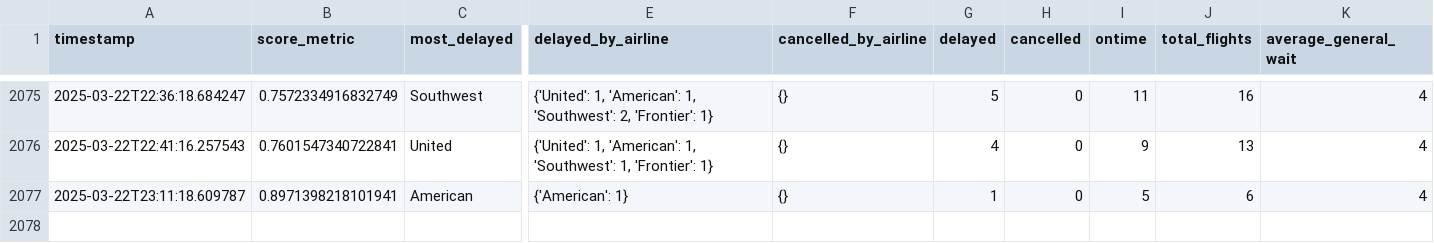
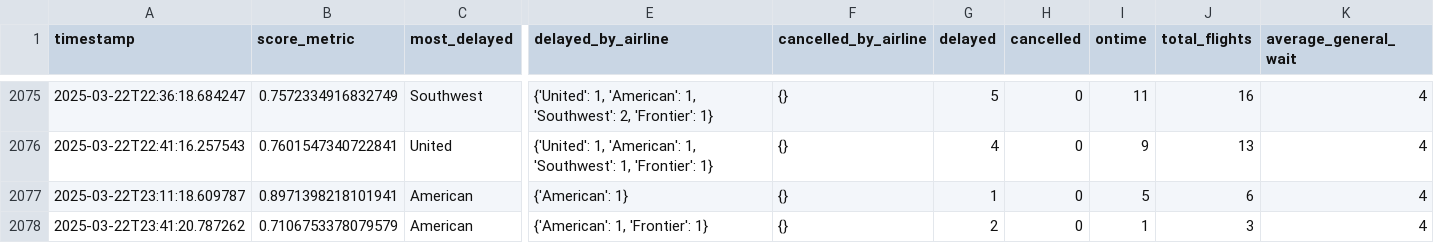
Before and after one commit to cruzdariel/how_is_mco_today, a CSV file: history.csv, drawn as a sheet; only a part is shown, gaps mark what is left out; rows hold the shown columns only; the diff names each change by its address in the sheet, - before the commit and + after, or states it on an @@ line.

Commit message:
Auto-update CSV

```diff
--- a/history.csv
+++ b/history.csv
+row 2078: 2025-03-22T23:41:20.787262 | 0.7106753378079579 | American | {'American': 1, 'Frontier': 1} | {} | 2 | 0 | 1 | 3 | 4
```
